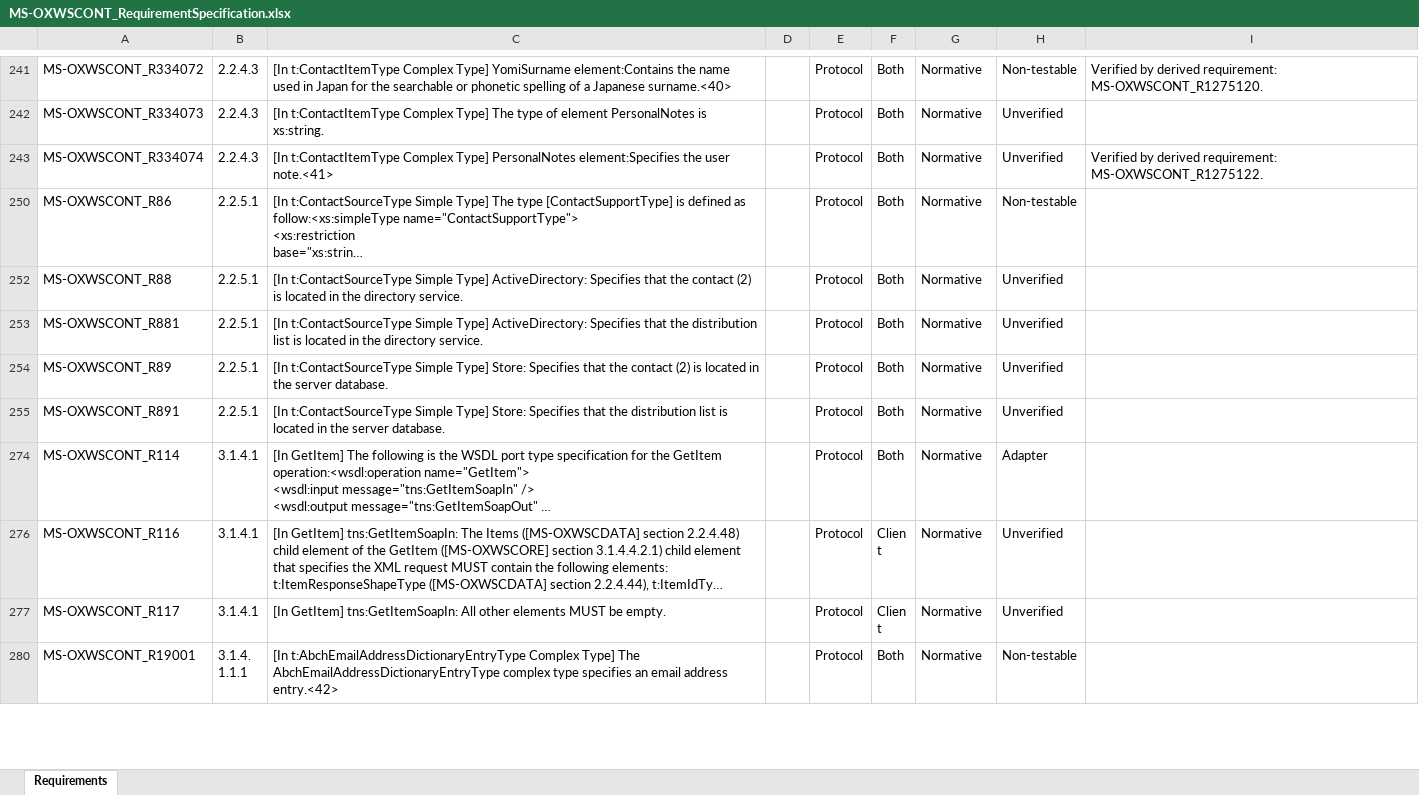
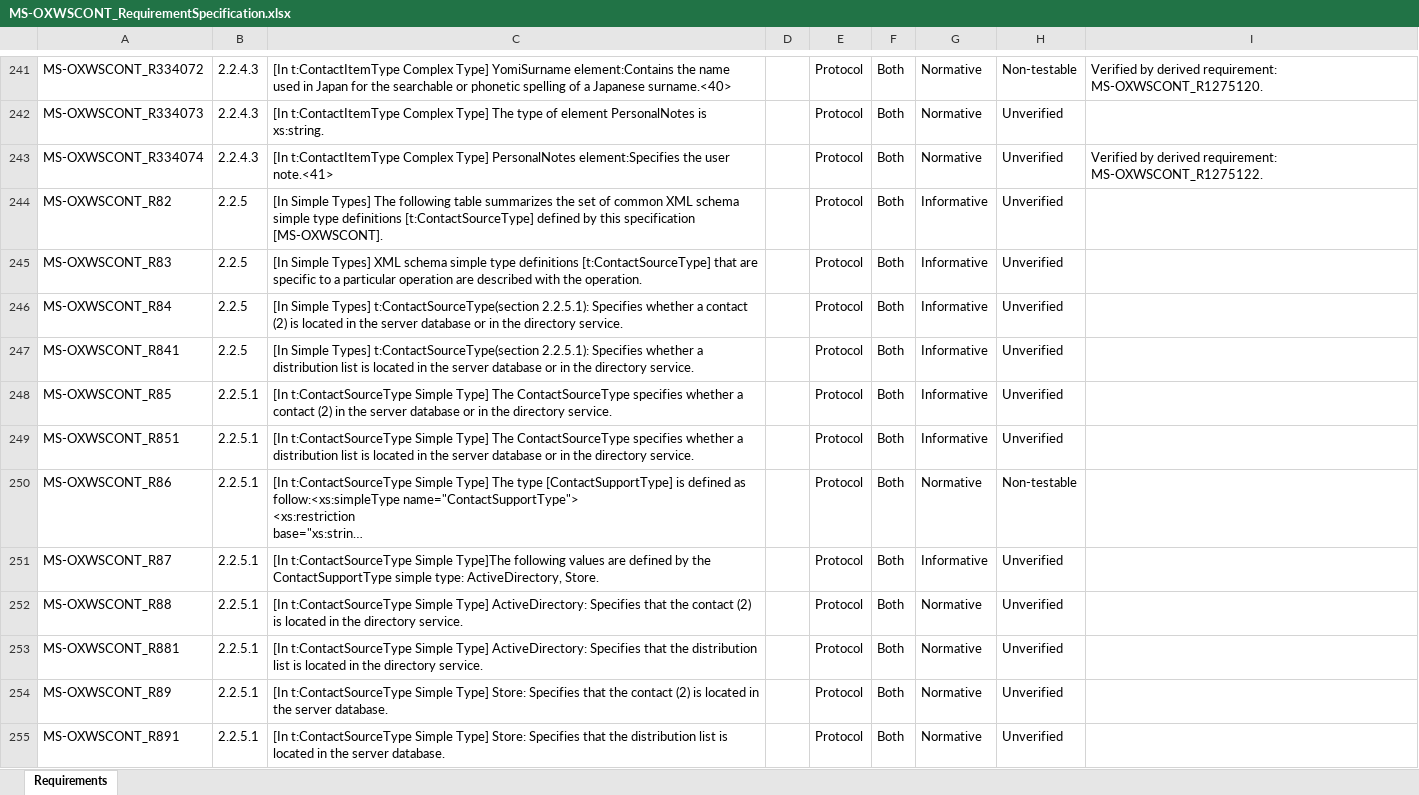
Before and after one commit to OfficeDev/Interop-TestSuites, an Excel workbook: ExchangeWebServices/Docs/MS-OXWSCONT/MS-OXWSCONT_RequirementSpecification.xlsx, sheet Requirements, drawn as a sheet; only a part is shown, gaps mark what is left out; the shorter side is filled out with more unchanged rows; long unchanged cells end in …; values as stored, in another font and other column widths than the file's, no borders; conditional formats and table styles not drawn; the diff covers the shown part only; the diff names each change by its address in the sheet, - before the commit and + after, or states it on an @@ line.

```diff
--- a/ExchangeWebServices/Docs/MS-OXWSCONT/MS-OXWSCONT_RequirementSpecification.xlsx (sheet Requirements)
+++ b/ExchangeWebServices/Docs/MS-OXWSCONT/MS-OXWSCONT_RequirementSpecification.xlsx (sheet Requirements)
@@ row 244 unhidden: MS-OXWSCONT_R82 | 2.2.5 | [In Simple Types] The following table summarizes the set of common XML schema simple type definitions [t:ContactSourceType] defined by this specification [MS-OXWSCONT]. |  | Protocol | Both | Informative | Unverified @@
@@ row 245 unhidden: MS-OXWSCONT_R83 | 2.2.5 | [In Simple Types] XML schema simple type definitions [t:ContactSourceType] that are specific to a particular operation are described with the operation. |  | Protocol | Both | Informative | Unverified @@
@@ row 246 unhidden: MS-OXWSCONT_R84 | 2.2.5 | [In Simple Types] t:ContactSourceType(section 2.2.5.1): Specifies whether a contact (2) is located in the server database or in the directory service. |  | Protocol | Both | Informative | Unverified @@
@@ row 247 unhidden: MS-OXWSCONT_R841 | 2.2.5 | [In Simple Types] t:ContactSourceType(section 2.2.5.1): Specifies whether a distribution list is located in the server database or in the directory service. |  | Protocol | Both | Informative | Unverified @@
@@ row 248 unhidden: MS-OXWSCONT_R85 | 2.2.5.1 | [In t:ContactSourceType Simple Type] The ContactSourceType specifies whether a contact (2) in the server database or in the directory service. |  | Protocol | Both | Informative | Unverified @@
@@ row 249 unhidden: MS-OXWSCONT_R851 | 2.2.5.1 | [In t:ContactSourceType Simple Type] The ContactSourceType specifies whether a distribution list is located in the server database or in the directory service. |  | Protocol | Both | Informative | Unverified @@
@@ row 251 unhidden: MS-OXWSCONT_R87 | 2.2.5.1 | [In t:ContactSourceType Simple Type]The following values are defined by the ContactSupportType simple type: ActiveDirectory, Store. |  | Protocol | Both | Informative | Unverified @@
```
Also changed, not shown: 1 added row, 116 hidden or unhidden rows and 35 edited cells elsewhere in this sheet, 4 other files.
